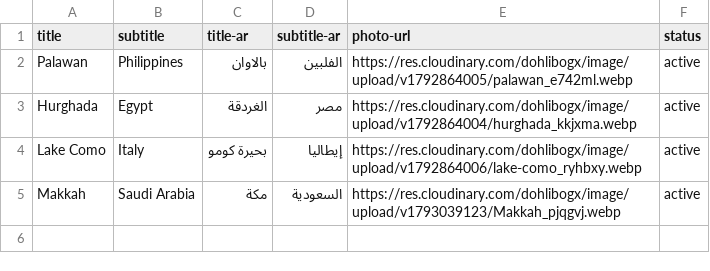
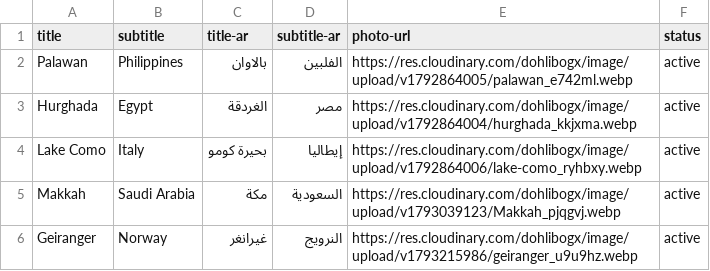
Before and after one commit to islamahmed-91/websitevs2-test, a CSV file: inventory/bucket-list.csv, drawn as a sheet.

Commit message:
Add files via upload

```diff
--- a/inventory/bucket-list.csv
+++ b/inventory/bucket-list.csv
@@ -5 +5,2 @@ Lake Como,Italy,بحيرة كومو,إيطاليا,https://res.cloudinary.com/do
 Makkah,Saudi Arabia,مكة,السعودية,https://res.cloudinary.com/dohlibogx/image/upload/v1793039123/Makkah_pjqgvj.webp,active
+Geiranger,Norway,غيرانغر,النرويج,https://res.cloudinary.com/dohlibogx/image/upload/v1793215986/geiranger_u9u9hz.webp,active
```
Also changed, not shown: 2 other files.
